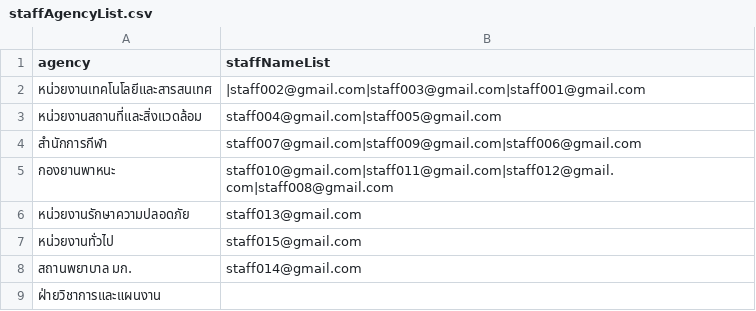
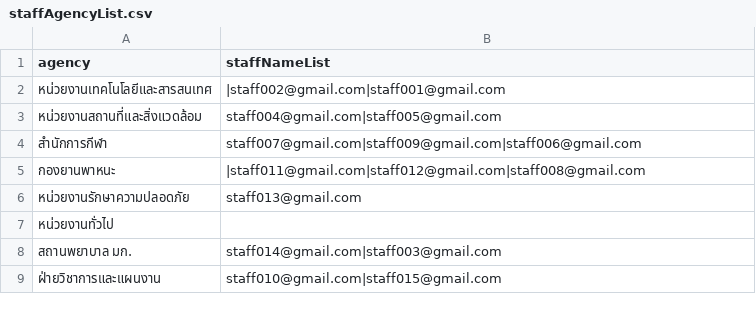
Before and after one commit to Ratchaphon1412/Student-Complaints, a CSV file: database/staffAgencyList.csv, drawn as a sheet.

```diff
--- a/database/staffAgencyList.csv
+++ b/database/staffAgencyList.csv
@@ -1,9 +1,9 @@
 agency,staffNameList
-"หน่วยงานเทคโนโลยีและสารสนเทศ","|staff002@gmail.com|staff003@gmail.com|staff001@gmail.com"
+"หน่วยงานเทคโนโลยีและสารสนเทศ","|staff002@gmail.com|staff001@gmail.com"
 "หน่วยงานสถานที่และสิ่งแวดล้อม","staff004@gmail.com|staff005@gmail.com"
 สำนักการกีฬา,"staff007@gmail.com|staff009@gmail.com|staff006@gmail.com"
-กองยานพาหนะ,"staff010@gmail.com|staff011@gmail.com|staff012@gmail.com|staff008@gmail.com"
+กองยานพาหนะ,"|staff011@gmail.com|staff012@gmail.com|staff008@gmail.com"
 หน่วยงานรักษาความปลอดภัย,staff013@gmail.com
-หน่วยงานทั่วไป,staff015@gmail.com
-"สถานพยาบาล มก.",staff014@gmail.com
-ฝ่ายวิชาการและแผนงาน,
+หน่วยงานทั่วไป,
+"สถานพยาบาล มก.","staff014@gmail.com|staff003@gmail.com"
+ฝ่ายวิชาการและแผนงาน,"staff010@gmail.com|staff015@gmail.com"
```
Also changed, not shown: database/log.csv, database/report.csv, 1 other file.
